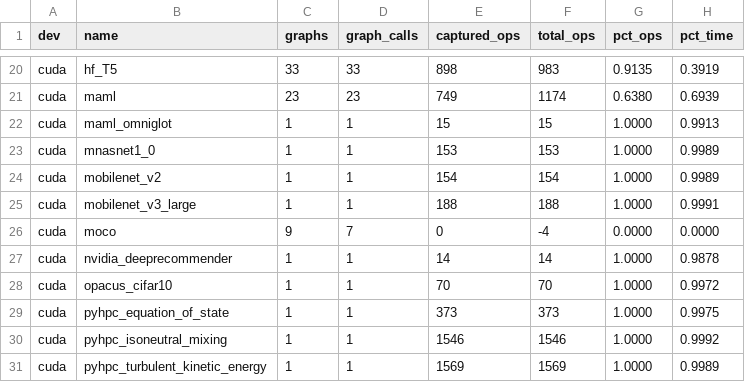
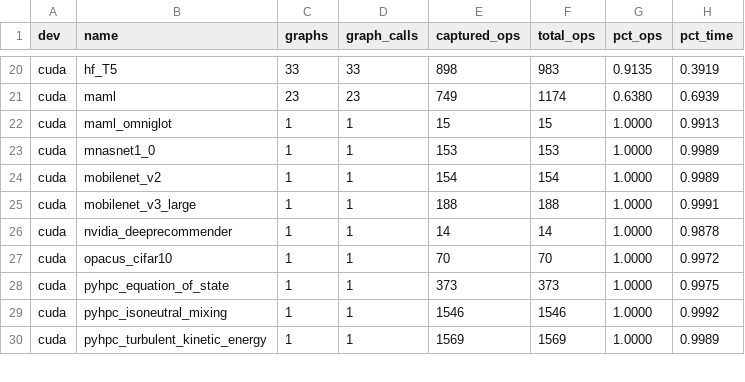
Before and after one commit to pytorch/torchdynamo, a CSV file: .circleci/expected_coverage.csv, drawn as a sheet; only a part is shown, gaps mark what is left out; the diff names each change by its address in the sheet, - before the commit and + after, or states it on an @@ line.

Commit message:
skip moco

```diff
--- a/.circleci/expected_coverage.csv
+++ b/.circleci/expected_coverage.csv
-row 26: cuda | moco | 9 | 7 | 0 | -4 | 0.0000 | 0.0000
```
Also changed, not shown: 2 other files.
